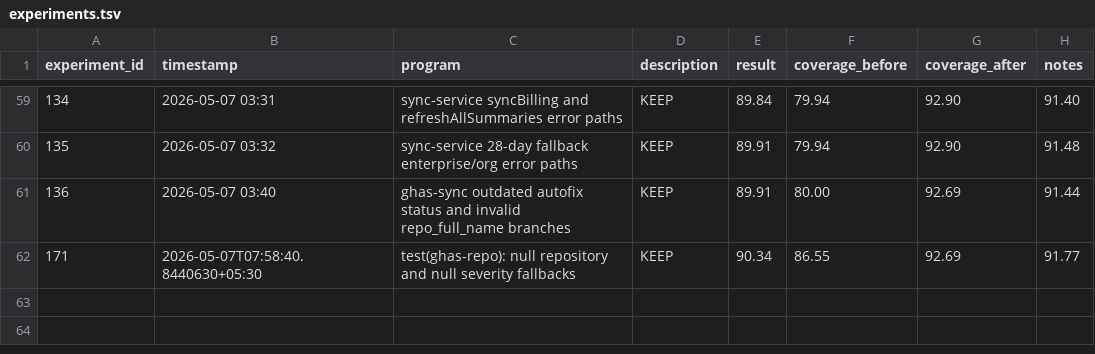
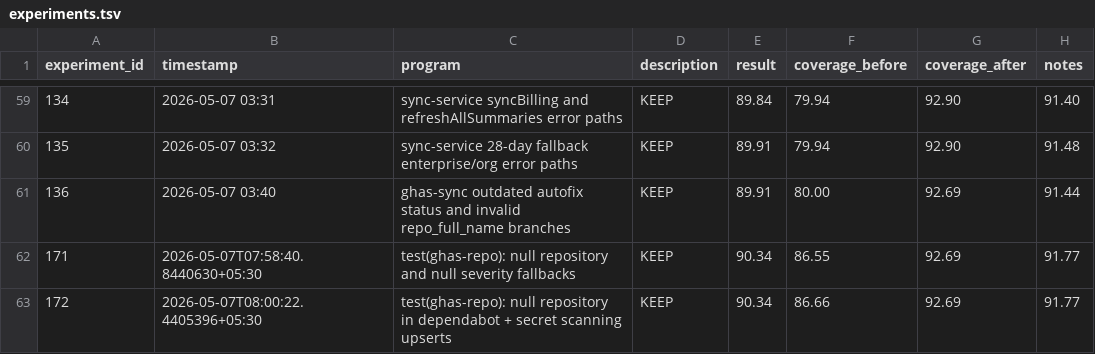
Before and after one commit to sidlabs-platform/ghcp-usage-dashboard, a TSV file: autoresearch/experiments.tsv, drawn as a sheet; only a part is shown, gaps mark what is left out; the diff names each change by its address in the sheet, - before the commit and + after, or states it on an @@ line.

```diff
--- a/autoresearch/experiments.tsv
+++ b/autoresearch/experiments.tsv
+row 63: 172 | 2026-05-07T08:00:22.4405396+05:30 | test(ghas-repo): null repository in dependabot + secret scanning upserts | KEEP | 90.34 | 86.66 | 92.69 | 91.77
```
Also changed, not shown: 1 other file.
